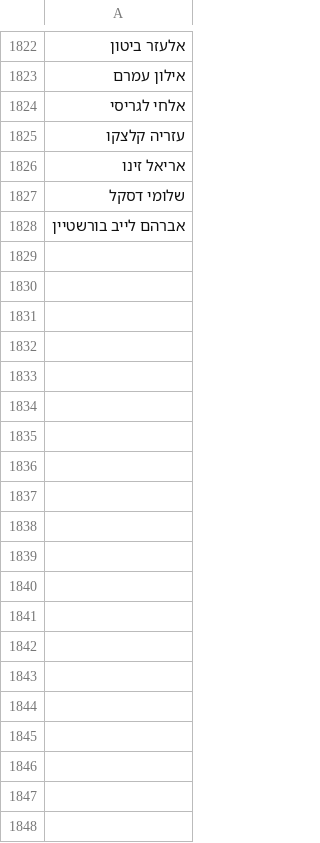
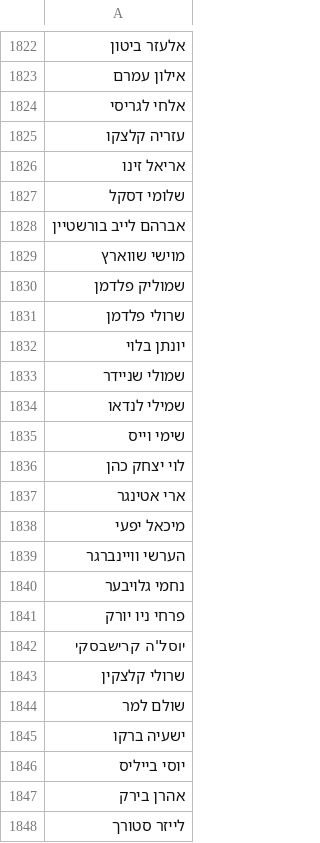
Before and after one commit to NHLOCAL/Singles-Sorter, a CSV file: machine-learn/scrape_data/singers_list.csv, drawn as a sheet; only a part is shown, gaps mark what is left out; the diff covers the shown part only; the diff names each change by its address in the sheet, - before the commit and + after, or states it on an @@ line.

Commit message:
Update singers_list.csv

```diff
--- a/machine-learn/scrape_data/singers_list.csv
+++ b/machine-learn/scrape_data/singers_list.csv
+row 1829: מוישי שווארץ
+row 1830: שמוליק פלדמן
+row 1831: שרולי פלדמן
+row 1832: יונתן בלוי
+row 1833: שמולי שניידר
+row 1834: שמילי לנדאו
+row 1835: שימי וייס
+row 1836: לוי יצחק כהן
+row 1837: ארי אטינגר
+row 1838: מיכאל יפעי
+row 1839: הערשי וויינברגר
+row 1840: נחמי גלויבער
+row 1841: פרחי ניו יורק
+row 1842: יוסל'ה קרישבסקי
+row 1843: שרולי קלצקין
+row 1844: שולם למר
+row 1845: ישעיה ברקו
+row 1846: יוסי בייליס
+row 1847: אהרן בירק
+row 1848: לייזר סטורך
```
Also changed, not shown: 64 added rows elsewhere in this file.
